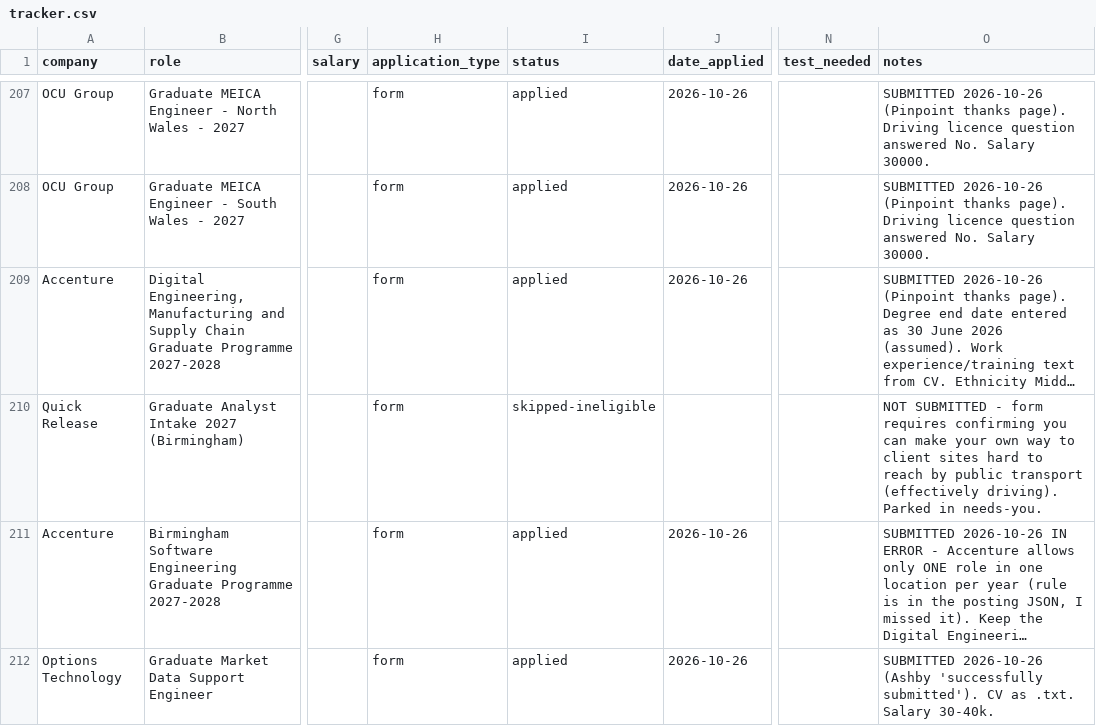
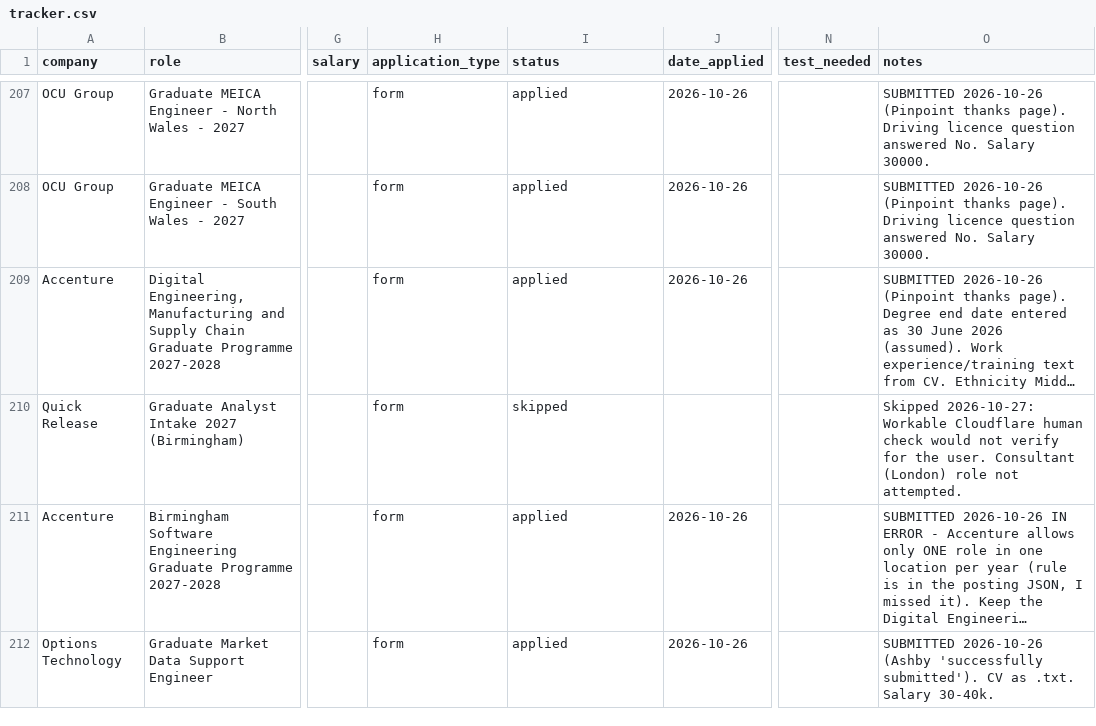
Before and after one commit to Khalid81i/myfirstrepo, a CSV file: applications/tracker.csv, drawn as a sheet; only a part is shown, gaps mark what is left out; long unchanged cells end in …; the diff names each change by its address in the sheet, - before the commit and + after, or states it on an @@ line.

Commit message:
Quick Release skipped (Cloudflare)

```diff
--- a/applications/tracker.csv
+++ b/applications/tracker.csv
-I210 (status): skipped-ineligible
+I210 (status): skipped
-O210 (notes): NOT SUBMITTED - form requires confirming you can make your own way to client sites hard to reach by public transport (effectively driving). Parked in needs-you.
+O210 (notes): Skipped 2026-10-27: Workable Cloudflare human check would not verify for the user. Consultant (London) role not attempted.
```
Also changed, not shown: 1 other file.
